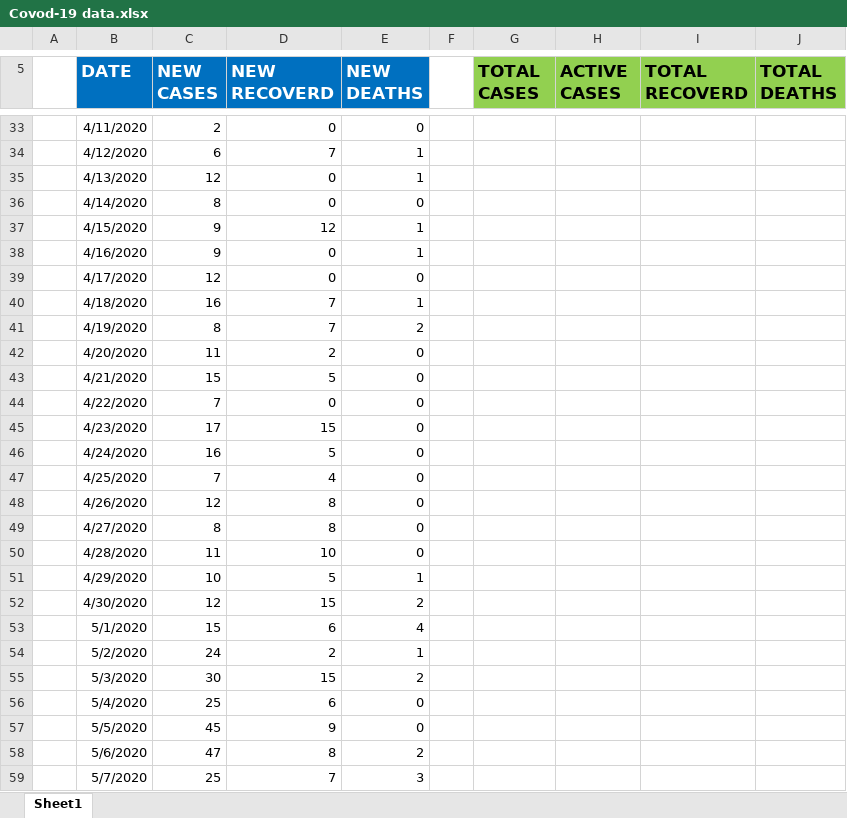
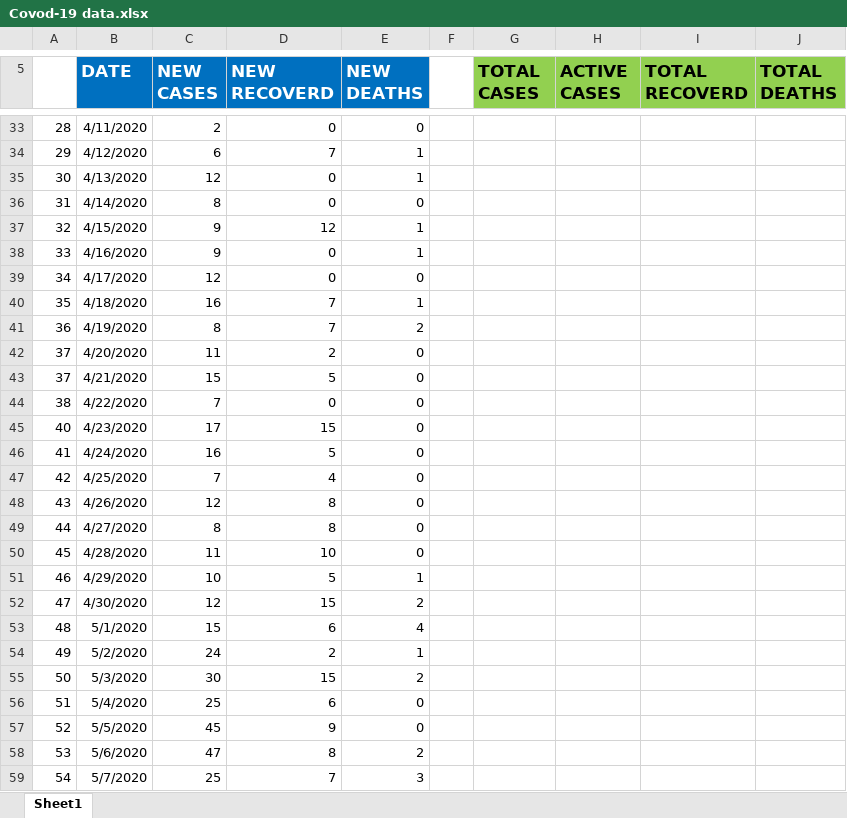
Before and after one commit to danielkirwa/COVID-19KENYA, an Excel workbook: Recordsfiles/Covod-19 data.xlsx, sheet Sheet1, drawn as a sheet; only a part is shown, gaps mark what is left out; values as stored, in another font and other column widths than the file's, no borders; charts and pictures not drawn; the diff covers the shown part only; the diff names each change by its address in the sheet, - before the commit and + after, or states it on an @@ line.

```diff
--- a/Recordsfiles/Covod-19 data.xlsx (sheet Sheet1)
+++ b/Recordsfiles/Covod-19 data.xlsx (sheet Sheet1)
-A33: (empty)
+A33: 28
-A34: (empty)
+A34: 29
-A35: (empty)
+A35: 30
-A36: (empty)
+A36: 31
-A37: (empty)
+A37: 32
-A38: (empty)
+A38: 33
-A39: (empty)
+A39: 34
-A40: (empty)
+A40: 35
-A41: (empty)
+A41: 36
-A42:A43: (empty)
+A42:A43: 37
-A44: (empty)
+A44: 38
-A45: (empty)
+A45: 40
-A46: (empty)
+A46: 41
-A47: (empty)
+A47: 42
-A48: (empty)
+A48: 43
-A49: (empty)
+A49: 44
-A50: (empty)
+A50: 45
-A51: (empty)
+A51: 46
-A52: (empty)
+A52: 47
-A53: (empty)
+A53: 48
-A54: (empty)
+A54: 49
-A55: (empty)
+A55: 50
-A56: (empty)
+A56: 51
-A57: (empty)
+A57: 52
-A58: (empty)
+A58: 53
-A59: (empty)
+A59: 54
```
Also changed, not shown: 1 added row and 77 edited cells elsewhere in this sheet, charts or pictures, 14 other files.
